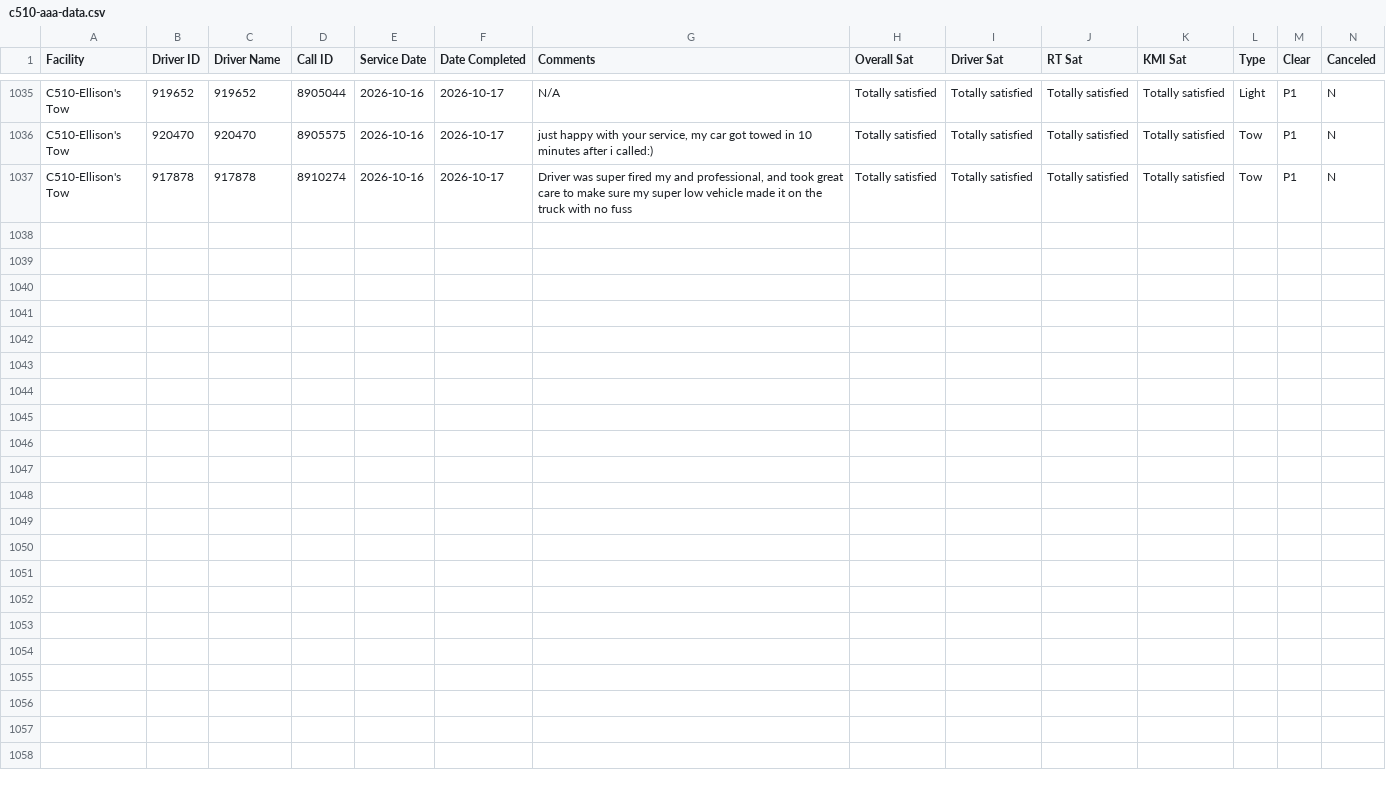
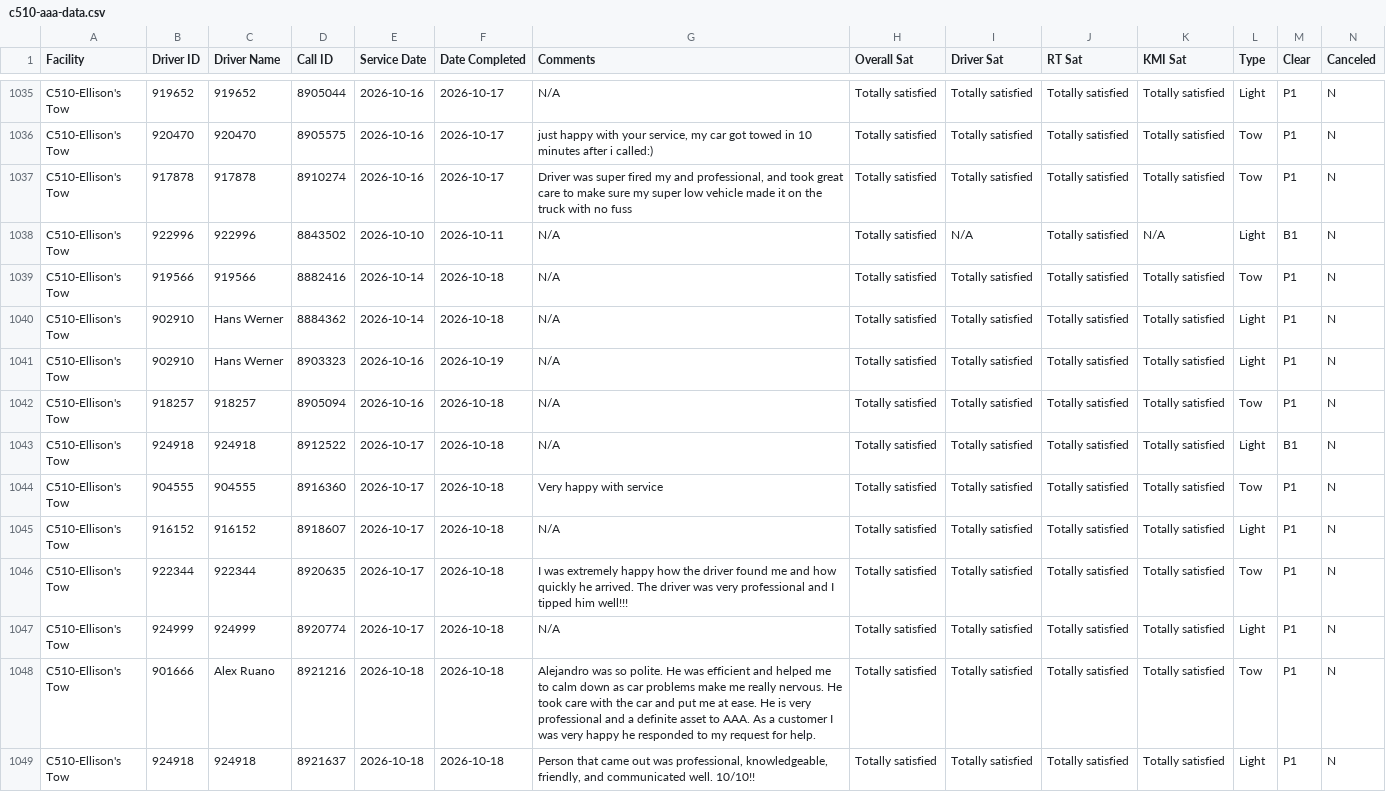
Before and after one commit to sbanks79/firstlineforryder, a CSV file: c510-aaa-data.csv, drawn as a sheet; only a part is shown, gaps mark what is left out; rows hold the shown columns only; the diff names each change by its address in the sheet, - before the commit and + after, or states it on an @@ line.

```diff
--- a/c510-aaa-data.csv
+++ b/c510-aaa-data.csv
+row 1038: C510-Ellison's Tow | 922996 | 922996 | 8843502 | 2026-10-10 | 2026-10-11 | N/A | Totally satisfied | N/A | Totally satisfied | N/A | Light | B1 | N
+row 1039: C510-Ellison's Tow | 919566 | 919566 | 8882416 | 2026-10-14 | 2026-10-18 | N/A | Totally satisfied | Totally satisfied | Totally satisfied | Totally satisfied | Tow | P1 | N
+row 1040: C510-Ellison's Tow | 902910 | Hans Werner | 8884362 | 2026-10-14 | 2026-10-18 | N/A | Totally satisfied | Totally satisfied | Totally satisfied | Totally satisfied | Light | P1 | N
+row 1041: C510-Ellison's Tow | 902910 | Hans Werner | 8903323 | 2026-10-16 | 2026-10-19 | N/A | Totally satisfied | Totally satisfied | Totally satisfied | Totally satisfied | Light | P1 | N
+row 1042: C510-Ellison's Tow | 918257 | 918257 | 8905094 | 2026-10-16 | 2026-10-18 | N/A | Totally satisfied | Totally satisfied | Totally satisfied | Totally satisfied | Tow | P1 | N
+row 1043: C510-Ellison's Tow | 924918 | 924918 | 8912522 | 2026-10-17 | 2026-10-18 | N/A | Totally satisfied | Totally satisfied | Totally satisfied | Totally satisfied | Light | B1 | N
+row 1044: C510-Ellison's Tow | 904555 | 904555 | 8916360 | 2026-10-17 | 2026-10-18 | Very happy with service | Totally satisfied | Totally satisfied | Totally satisfied | Totally satisfied | Tow | P1 | N
+row 1045: C510-Ellison's Tow | 916152 | 916152 | 8918607 | 2026-10-17 | 2026-10-18 | N/A | Totally satisfied | Totally satisfied | Totally satisfied | Totally satisfied | Light | P1 | N
+row 1046: C510-Ellison's Tow | 922344 | 922344 | 8920635 | 2026-10-17 | 2026-10-18 | I was extremely happy how the driver found me and how quickly he arrived. The driver was very professional and I tipped him well!!! | Totally satisfied | Totally satisfied | Totally satisfied | Totally satisfied | Tow | P1 | N
+row 1047: C510-Ellison's Tow | 924999 | 924999 | 8920774 | 2026-10-17 | 2026-10-18 | N/A | Totally satisfied | Totally satisfied | Totally satisfied | Totally satisfied | Light | P1 | N
+row 1048: C510-Ellison's Tow | 901666 | Alex Ruano | 8921216 | 2026-10-18 | 2026-10-18 | Alejandro was so polite. He was efficient and helped me to calm down as car problems make me really nervous. He took care with the car and put me at ease. He is very professional and a definite asset to AAA. As a customer I was very happy he responded to my request for help. | Totally satisfied | Totally satisfied | Totally satisfied | Totally satisfied | Tow | P1 | N
+row 1049: C510-Ellison's Tow | 924918 | 924918 | 8921637 | 2026-10-18 | 2026-10-18 | Person that came out was professional, knowledgeable, friendly, and communicated well. 10/10!! | Totally satisfied | Totally satisfied | Totally satisfied | Totally satisfied | Light | P1 | N
```
Also changed, not shown: c187-aaa-data.csv, c240-aaa-data.csv, 1 other file.
